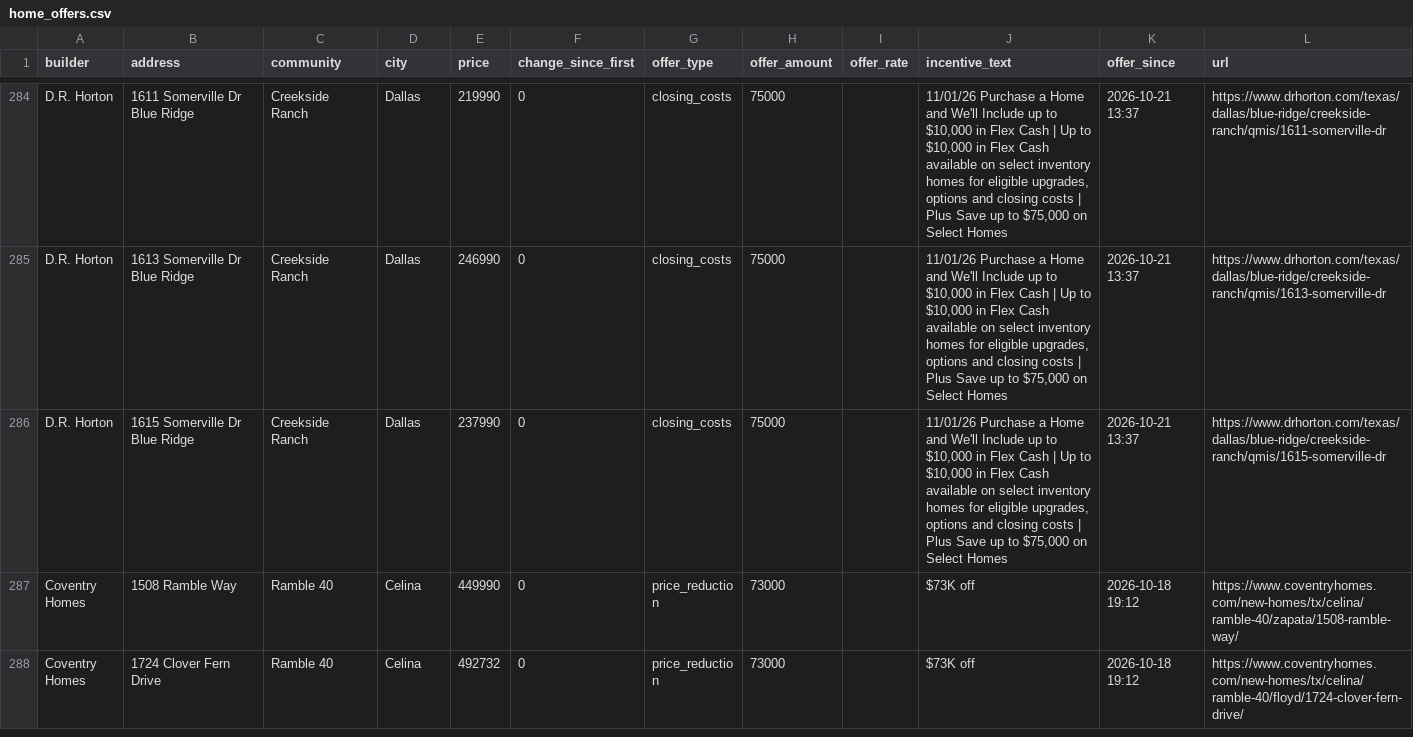
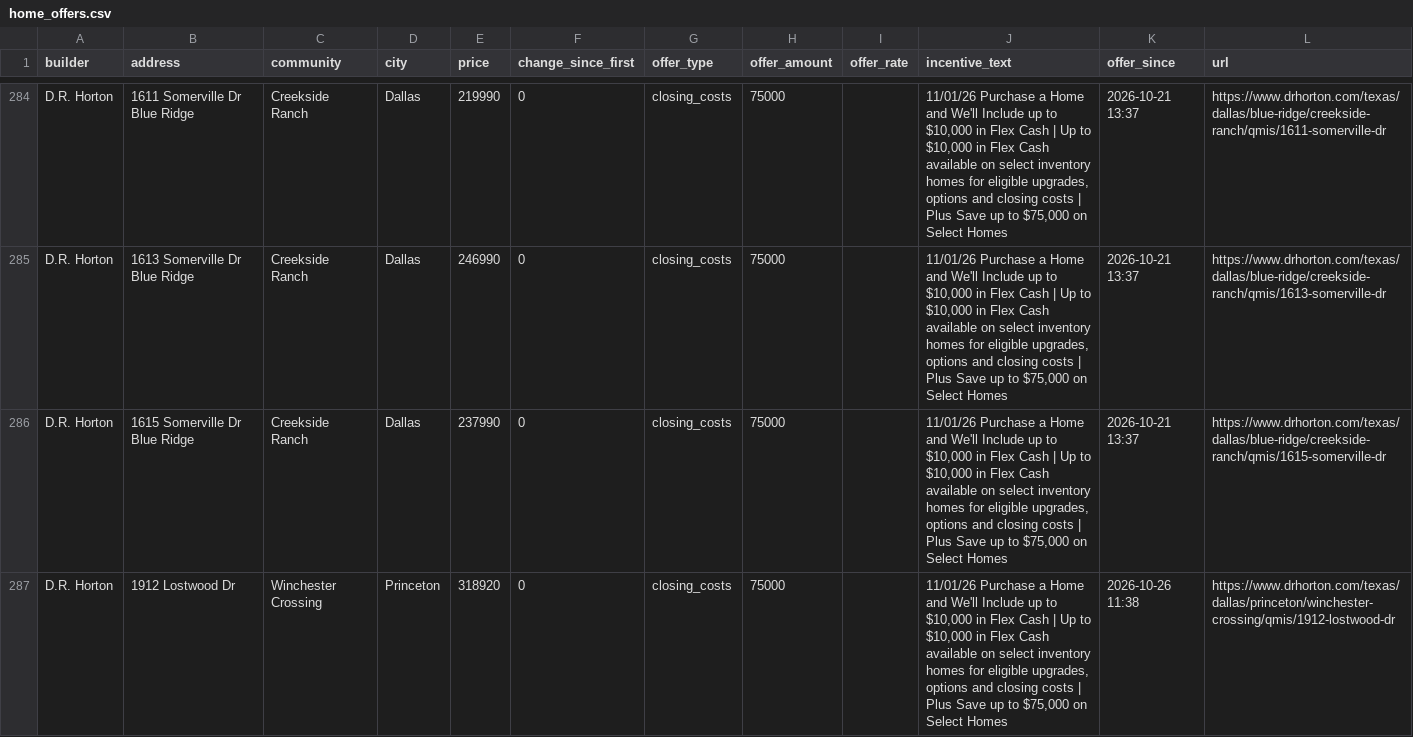
Before and after one commit to Crutledge13/dfw-builder-tracker, a CSV file: docs/data/home_offers.csv, drawn as a sheet; only a part is shown, gaps mark what is left out; the shorter side is filled out with more unchanged rows; the diff covers the shown part only.

```diff
--- a/docs/data/home_offers.csv
+++ b/docs/data/home_offers.csv
@@ -286 +286,2 @@ D.R. Horton,1613 Somerville Dr Blue Ridge,Creekside Ranch,Dallas,246990,0,closin
 D.R. Horton,1615 Somerville Dr Blue Ridge,Creekside Ranch,Dallas,237990,0,closing_costs,75000,,"11/01/26 Purchase a Home and We'll Include up to $10,000 in Flex Cash | Up to $10,000 in Flex Cash available on select inventory homes for eligible upgrades, options and closing costs | Plus Save up to $75,000 on Select Homes",2026-10-21 13:37,https://www.drhorton.com/texas/dallas/blue-ridge/creekside-ranch/qmis/1615-somerville-dr
+D.R. Horton,1912 Lostwood Dr,Winchester Crossing,Princeton,318920,0,closing_costs,75000,,"11/01/26 Purchase a Home and We'll Include up to $10,000 in Flex Cash | Up to $10,000 in Flex Cash available on select inventory homes for eligible upgrades, options and closing costs | Plus Save up to $75,000 on Select Homes",2026-10-26 11:38,https://www.drhorton.com/texas/dallas/princeton/winchester-crossing/qmis/1912-lostwood-dr
```
Also changed, not shown: 1 added row, 1 removed row and 10 edited cells elsewhere in this file, docs/data/incentives.csv, docs/data/new_homes.csv, 20 other files.
